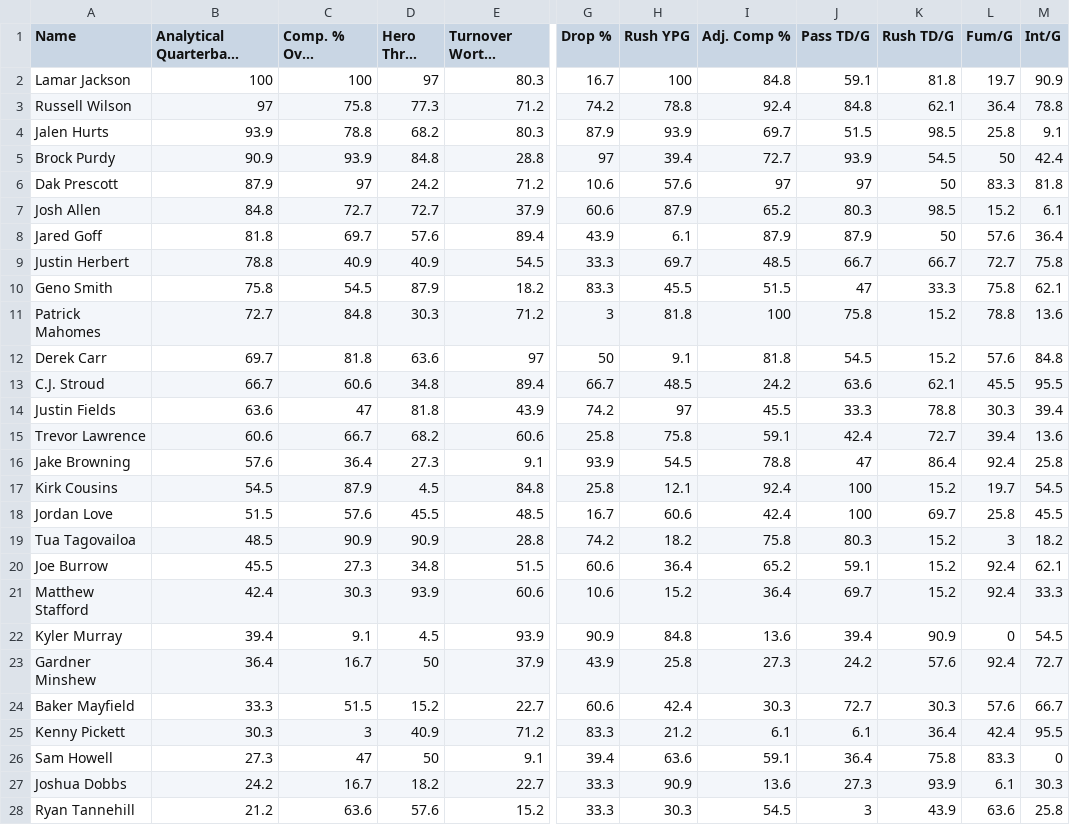
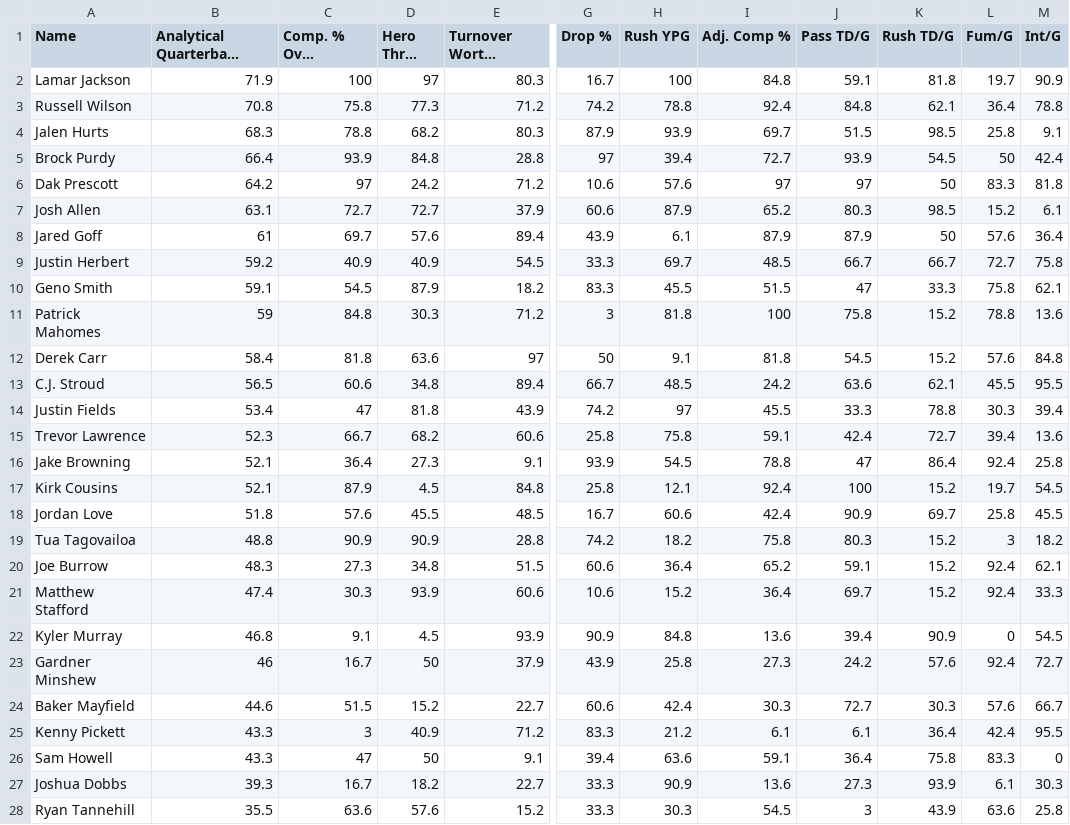
Before and after one commit to PJakeCar120/nfl-site, a CSV file: public/assets/QBScoreResults2023.csv, drawn as a sheet; only a part is shown, gaps mark what is left out; long unchanged cells end in …; the diff covers the shown part only; the diff names each change by its address in the sheet, - before the commit and + after, or states it on an @@ line.

```diff
--- a/public/assets/QBScoreResults2023.csv
+++ b/public/assets/QBScoreResults2023.csv
-B2: 100
+B2: 71.9
-B3: 97
+B3: 70.8
-B4: 93.9
+B4: 68.3
-B5: 90.9
+B5: 66.4
-B6: 87.9
+B6: 64.2
-B7: 84.8
+B7: 63.1
-B8: 81.8
+B8: 61
-B9: 78.8
+B9: 59.2
-B10: 75.8
+B10: 59.1
-B11: 72.7
+B11: 59
-B12: 69.7
+B12: 58.4
-B13: 66.7
+B13: 56.5
-B14: 63.6
+B14: 53.4
-B15: 60.6
+B15: 52.3
-B16: 57.6
+B16: 52.1
-B17: 54.5
+B17: 52.1
-B18: 51.5
+B18: 51.8
-J18 (Pass TD/G): 100
+J18 (Pass TD/G): 90.9
-B19: 48.5
+B19: 48.8
-B20: 45.5
+B20: 48.3
-B21: 42.4
+B21: 47.4
-B22: 39.4
+B22: 46.8
-B23: 36.4
+B23: 46
-B24: 33.3
+B24: 44.6
-B25: 30.3
+B25: 43.3
-B26: 27.3
+B26: 43.3
-B27: 24.2
+B27: 39.3
-B28: 21.2
+B28: 35.5
```
Also changed, not shown: 6 edited cells elsewhere in this file, public/assets/QBScoreResults2021.csv, public/assets/WRScoreResults2021.csv, 18 other files.
